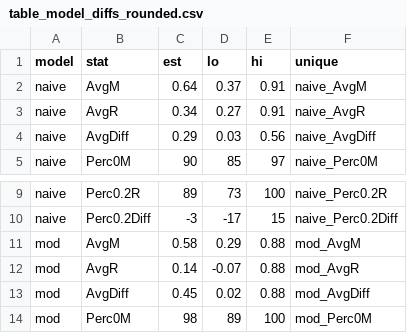
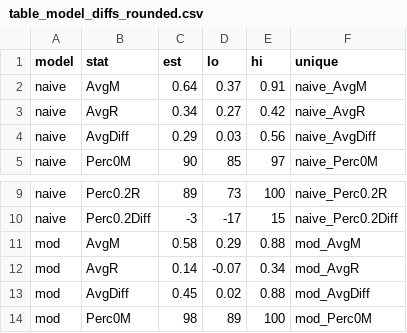
Before and after one commit to christinabergmann/IDSPreference_ManyBabiesMeta, a CSV file: Overleaf/original_dunst/table_model_diffs_rounded.csv, drawn as a sheet; only a part is shown, gaps mark what is left out.

```diff
--- a/Overleaf/original_dunst/table_model_diffs_rounded.csv
+++ b/Overleaf/original_dunst/table_model_diffs_rounded.csv
@@ -2,3 +2,3 @@ model,stat,est,lo,hi,unique
 naive,AvgM,0.64,0.37,0.91,naive_AvgM
-naive,AvgR,0.34,0.27,0.91,naive_AvgR
+naive,AvgR,0.34,0.27,0.42,naive_AvgR
 naive,AvgDiff,0.29,0.03,0.56,naive_AvgDiff
@@ -11,3 +11,3 @@ naive,Perc0.2Diff,-3,-17,15,naive_Perc0.2Diff
 mod,AvgM,0.58,0.29,0.88,mod_AvgM
-mod,AvgR,0.14,-0.07,0.88,mod_AvgR
+mod,AvgR,0.14,-0.07,0.34,mod_AvgR
 mod,AvgDiff,0.45,0.02,0.88,mod_AvgDiff
```
Also changed, not shown: Overleaf/augmented_ma_extended/table_model_diffs_rounded.csv, Overleaf/corrected_dunst/table_model_diffs_rounded.csv, 45 other files.
